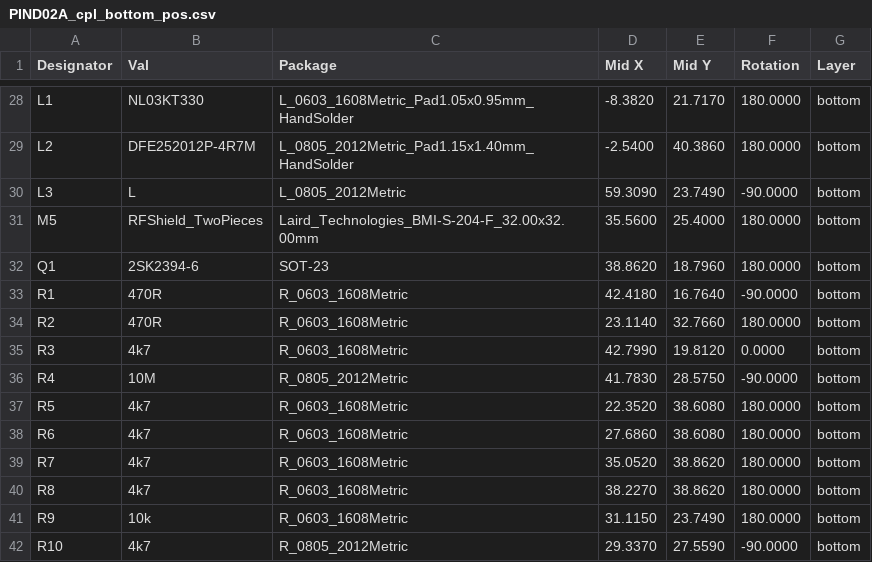
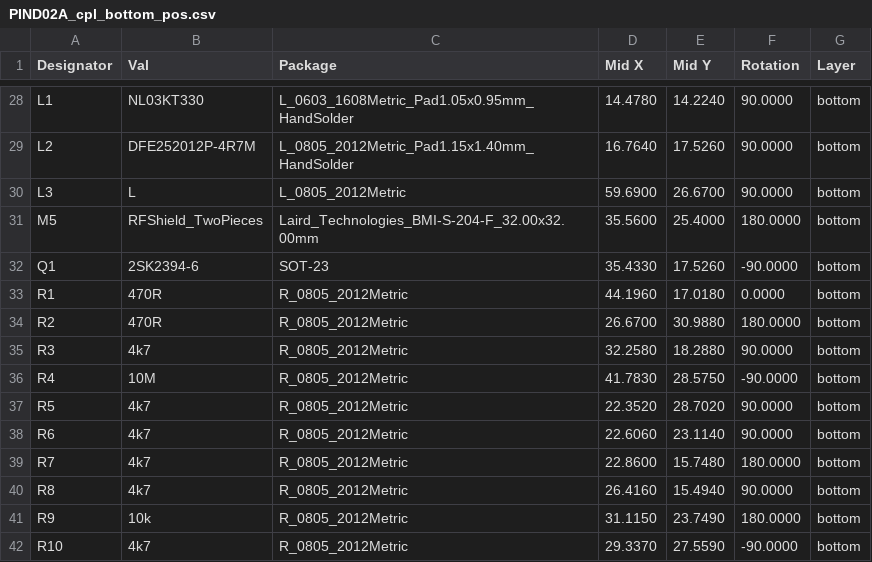
Before and after one commit to mlab-modules/PIND02, a CSV file: hw/cam_profi/gbr/PnP/PIND02A_cpl_bottom_pos.csv, drawn as a sheet; only a part is shown, gaps mark what is left out; the diff covers the shown part only.

```diff
--- a/hw/cam_profi/gbr/PnP/PIND02A_cpl_bottom_pos.csv
+++ b/hw/cam_profi/gbr/PnP/PIND02A_cpl_bottom_pos.csv
@@ -28,15 +28,15 @@ Designator,Val,Package,Mid X,Mid Y,Rotation,Layer
-"L1","NL03KT330","L_0603_1608Metric_Pad1.05x0.95mm_HandSolder",-8.3820,21.7170,180.0000,bottom
-"L2","DFE252012P-4R7M","L_0805_2012Metric_Pad1.15x1.40mm_HandSolder",-2.5400,40.3860,180.0000,bottom
-"L3","L","L_0805_2012Metric",59.3090,23.7490,-90.0000,bottom
+"L1","NL03KT330","L_0603_1608Metric_Pad1.05x0.95mm_HandSolder",14.4780,14.2240,90.0000,bottom
+"L2","DFE252012P-4R7M","L_0805_2012Metric_Pad1.15x1.40mm_HandSolder",16.7640,17.5260,90.0000,bottom
+"L3","L","L_0805_2012Metric",59.6900,26.6700,90.0000,bottom
 "M5","RFShield_TwoPieces","Laird_Technologies_BMI-S-204-F_32.00x32.00mm",35.5600,25.4000,180.0000,bottom
-"Q1","2SK2394-6","SOT-23",38.8620,18.7960,180.0000,bottom
-"R1","470R","R_0603_1608Metric",42.4180,16.7640,-90.0000,bottom
-"R2","470R","R_0603_1608Metric",23.1140,32.7660,180.0000,bottom
-"R3","4k7","R_0603_1608Metric",42.7990,19.8120,0.0000,bottom
+"Q1","2SK2394-6","SOT-23",35.4330,17.5260,-90.0000,bottom
+"R1","470R","R_0805_2012Metric",44.1960,17.0180,0.0000,bottom
+"R2","470R","R_0805_2012Metric",26.6700,30.9880,180.0000,bottom
+"R3","4k7","R_0805_2012Metric",32.2580,18.2880,90.0000,bottom
 "R4","10M","R_0805_2012Metric",41.7830,28.5750,-90.0000,bottom
-"R5","4k7","R_0603_1608Metric",22.3520,38.6080,180.0000,bottom
-"R6","4k7","R_0603_1608Metric",27.6860,38.6080,180.0000,bottom
-"R7","4k7","R_0603_1608Metric",35.0520,38.8620,180.0000,bottom
-"R8","4k7","R_0603_1608Metric",38.2270,38.8620,180.0000,bottom
-"R9","10k","R_0603_1608Metric",31.1150,23.7490,180.0000,bottom
+"R5","4k7","R_0805_2012Metric",22.3520,28.7020,90.0000,bottom
+"R6","4k7","R_0805_2012Metric",22.6060,23.1140,90.0000,bottom
+"R7","4k7","R_0805_2012Metric",22.8600,15.7480,180.0000,bottom
+"R8","4k7","R_0805_2012Metric",26.4160,15.4940,90.0000,bottom
+"R9","10k","R_0805_2012Metric",31.1150,23.7490,180.0000,bottom
 "R10","4k7","R_0805_2012Metric",29.3370,27.5590,-90.0000,bottom
```
Also changed, not shown: 85 edited cells elsewhere in this file, hw/cam_profi/gbr/PIND02A-both_pos.csv, 38 other files.
